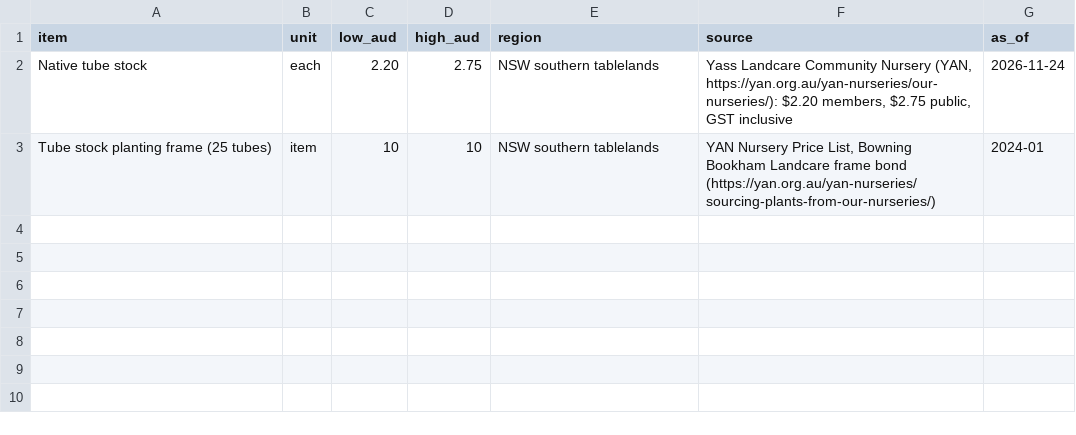
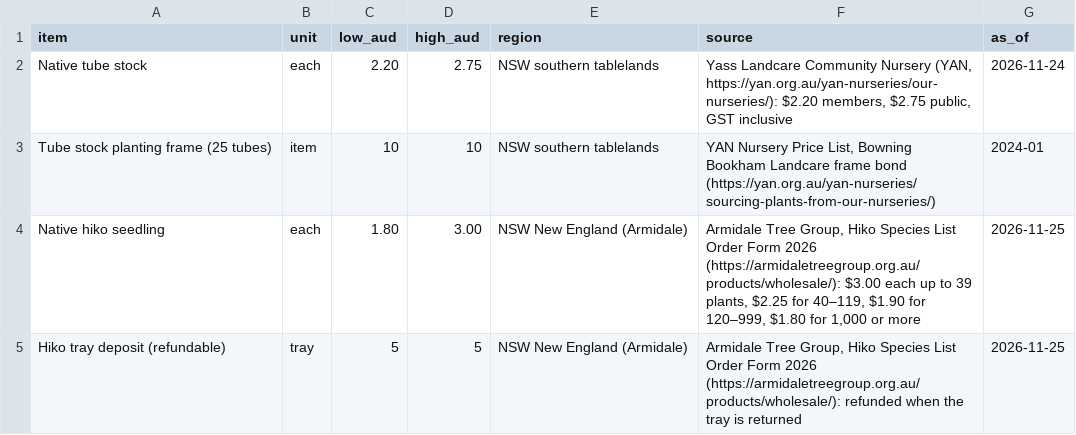
Before and after one commit to glyfnet/greener, a CSV file: data/cost-reference.csv, drawn as a sheet; the diff names each change by its address in the sheet, - before the commit and + after, or states it on an @@ line.

```diff
--- a/data/cost-reference.csv
+++ b/data/cost-reference.csv
+row 4: Native hiko seedling | each | 1.80 | 3.00 | NSW New England (Armidale) | Armidale Tree Group, Hiko Species List Order Form 2026 (https://armidaletreegroup.org.au/products/wholesale/): $3.00 each up to 39 plants, $2.25 for 40–119, $1.90 for 120–999, $1.80 for 1,000 or more | 2026-11-25
+row 5: Hiko tray deposit (refundable) | tray | 5 | 5 | NSW New England (Armidale) | Armidale Tree Group, Hiko Species List Order Form 2026 (https://armidaletreegroup.org.au/products/wholesale/): refunded when the tray is returned | 2026-11-25
```
Also changed, not shown: 4 other files.
